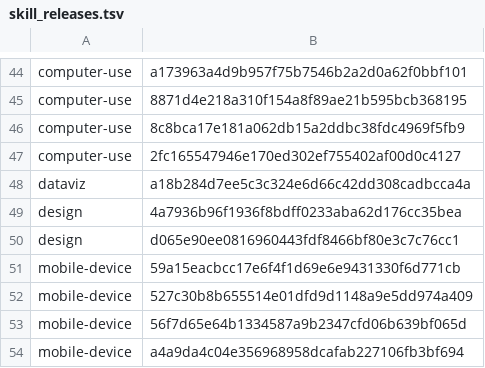
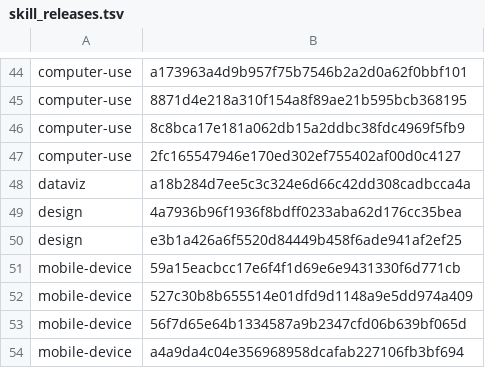
Before and after one commit to cjy5507/zerocode-ide, a TSV file: crates/zerocode-core/src/skill_releases.tsv, drawn as a sheet; only a part is shown, gaps mark what is left out.

```diff
--- a/crates/zerocode-core/src/skill_releases.tsv
+++ b/crates/zerocode-core/src/skill_releases.tsv
@@ -49,3 +49,3 @@ dataviz	a18b284d7ee5c3c324e6d66c42dd308cadbcca4a
 design	4a7936b96f1936f8bdff0233aba62d176cc35bea
-design	d065e90ee0816960443fdf8466bf80e3c7c76cc1
+design	e3b1a426a6f5520d84449b458f6ade941af2ef25
 mobile-device	59a15eacbcc17e6f4f1d69e6e9431330f6d771cb
```
Also changed, not shown: 18 other files.
